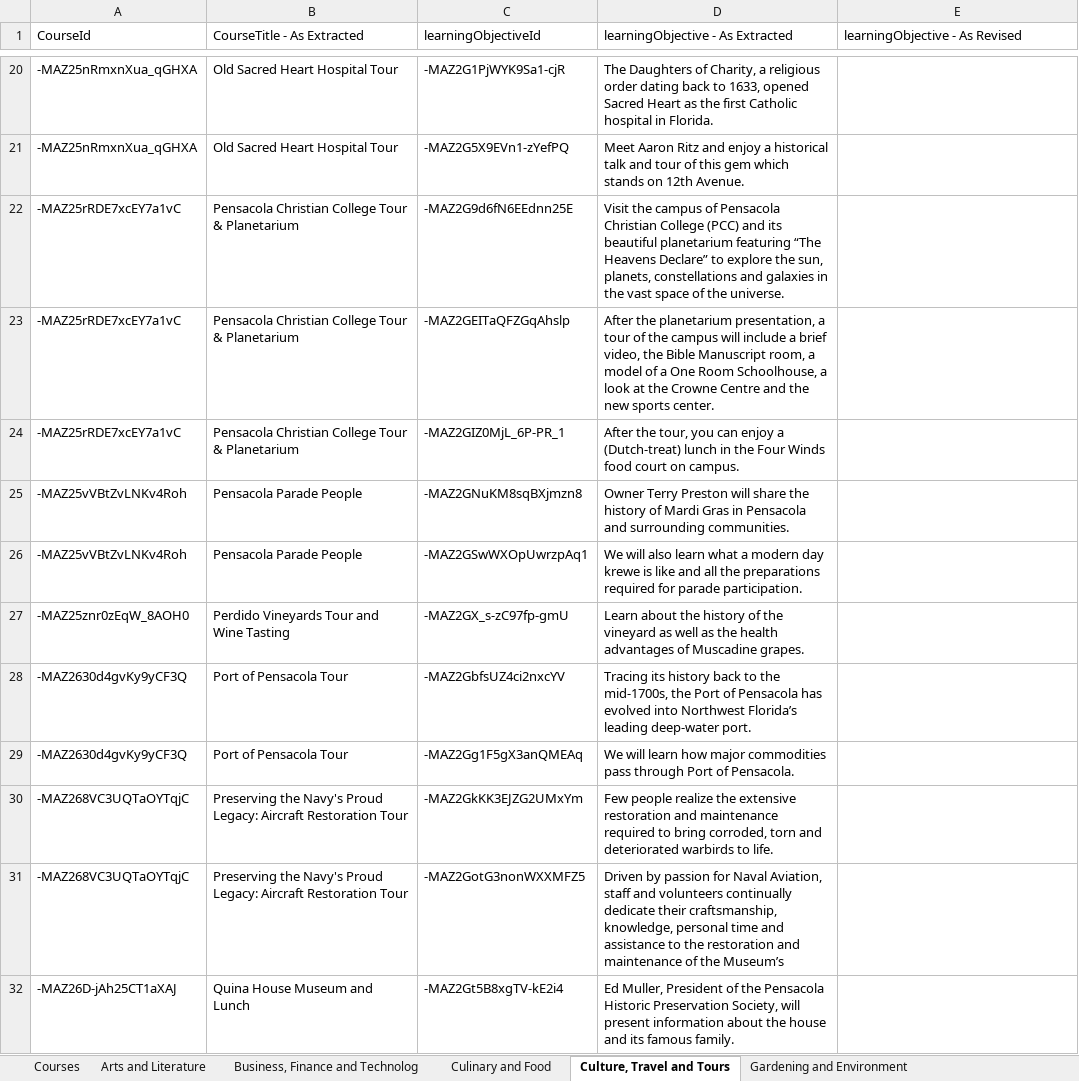
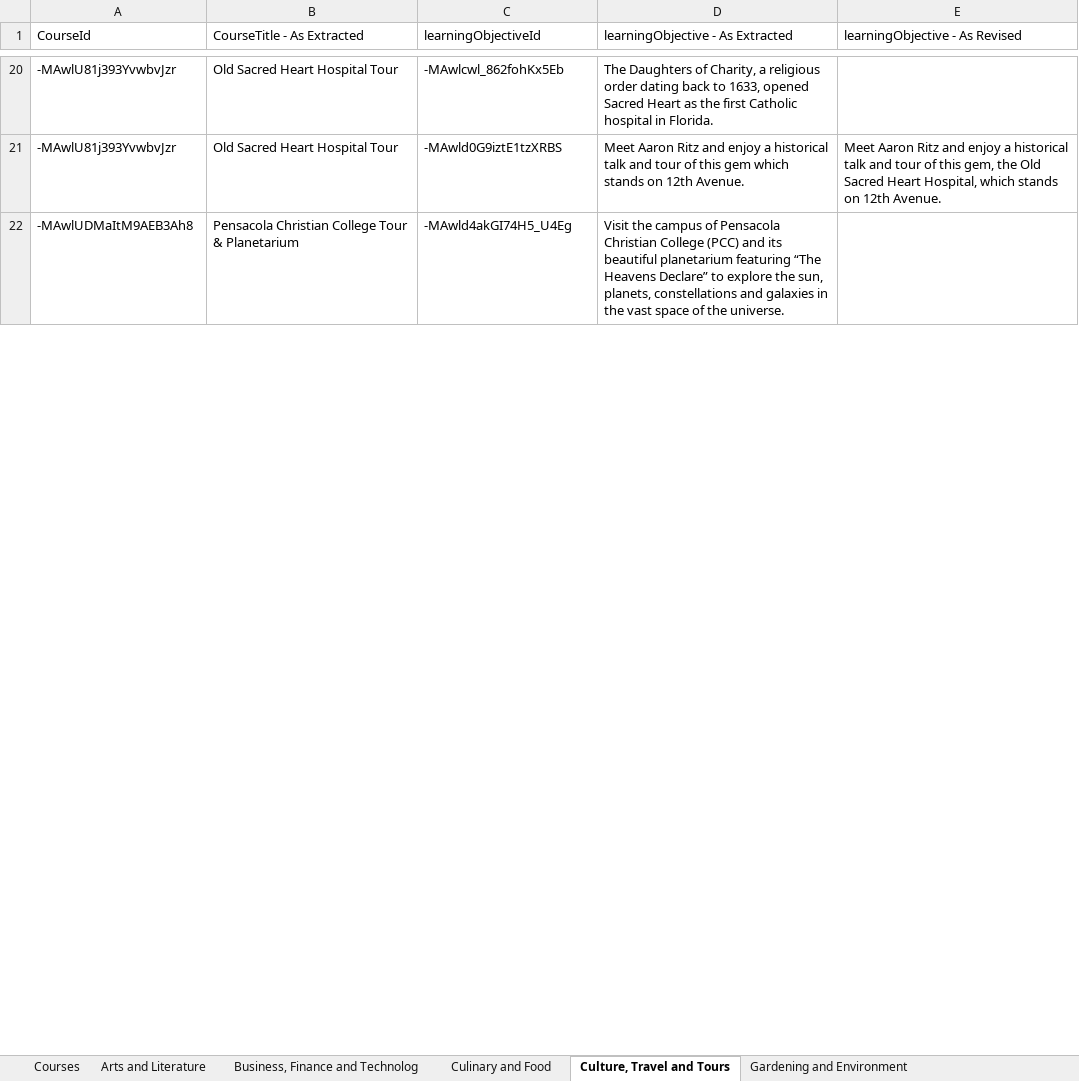
Before and after one commit to sms23uwf/Scholacity_Parser, an Excel workbook: inputs/Course_Catalog_Reviewed.xlsx, sheet Culture, Travel and Tours, drawn as a sheet; only a part is shown, gaps mark what is left out; values as stored, in another font and other column widths than the file's, no borders; removed rows and columns are numbered as before the commit, all else as after; the diff covers the shown part only; the diff names each change by its address in the sheet, - before the commit and + after, or states it on an @@ line.

```diff
--- a/inputs/Course_Catalog_Reviewed.xlsx (sheet Culture, Travel and Tours)
+++ b/inputs/Course_Catalog_Reviewed.xlsx (sheet Culture, Travel and Tours)
-A20 (CourseId): -MAZ25nRmxnXua_qGHXA
+A20 (CourseId): -MAwlU81j393YvwbvJzr
-C20 (learningObjectiveId): -MAZ2G1PjWYK9Sa1-cjR
+C20 (learningObjectiveId): -MAwlcwl_862fohKx5Eb
-row 21: -MAZ25nRmxnXua_qGHXA | Old Sacred Heart Hospital Tour | -MAZ2G5X9EVn1-zYefPQ | Meet Aaron Ritz and enjoy a historical talk and tour of this gem which stands on 12th Avenue.
+row 21: -MAwlU81j393YvwbvJzr | Old Sacred Heart Hospital Tour | -MAwld0G9iztE1tzXRBS | Meet Aaron Ritz and enjoy a historical talk and tour of this gem which stands on 12th Avenue. | Meet Aaron Ritz and enjoy a historical talk and tour of this gem, the Old Sacred Heart Hospital, which stands on 12th Avenue.
-A22 (CourseId): -MAZ25rRDE7xcEY7a1vC
+A22 (CourseId): -MAwlUDMaItM9AEB3Ah8
-C22 (learningObjectiveId): -MAZ2G9d6fN6EEdnn25E
+C22 (learningObjectiveId): -MAwld4akGI74H5_U4Eg
-row 23: -MAZ25rRDE7xcEY7a1vC | Pensacola Christian College Tour & Planetarium | -MAZ2GEITaQFZGqAhslp | After the planetarium presentation, a tour of the campus will include a brief video, the Bible Manuscript room, a model of a One Room Schoolhouse, a look at the Crowne Centre and the new sports center.
-row 24: -MAZ25rRDE7xcEY7a1vC | Pensacola Christian College Tour & Planetarium | -MAZ2GIZ0MjL_6P-PR_1 | After the tour, you can enjoy a (Dutch-treat) lunch in the Four Winds food court on campus.
-row 25: -MAZ25vVBtZvLNKv4Roh | Pensacola Parade People | -MAZ2GNuKM8sqBXjmzn8 | Owner Terry Preston will share the history of Mardi Gras in Pensacola and surrounding communities.
-row 26: -MAZ25vVBtZvLNKv4Roh | Pensacola Parade People | -MAZ2GSwWXOpUwrzpAq1 | We will also learn what a modern day krewe is like and all the preparations required for parade participation.
-row 27: -MAZ25znr0zEqW_8AOH0 | Perdido Vineyards Tour and Wine Tasting | -MAZ2GX_s-zC97fp-gmU | Learn about the history of the vineyard as well as the health advantages of Muscadine grapes.
-row 28: -MAZ2630d4gvKy9yCF3Q | Port of Pensacola Tour | -MAZ2GbfsUZ4ci2nxcYV | Tracing its history back to the mid-1700s, the Port of Pensacola has evolved into Northwest Florida’s leading deep-water port.
-row 29: -MAZ2630d4gvKy9yCF3Q | Port of Pensacola Tour | -MAZ2Gg1F5gX3anQMEAq | We will learn how major commodities pass through Port of Pensacola.
-row 30: -MAZ268VC3UQTaOYTqjC | Preserving the Navy's Proud Legacy: Aircraft Restoration Tour | -MAZ2GkKK3EJZG2UMxYm | Few people realize the extensive restoration and maintenance required to bring corroded, torn and deteriorated warbirds to life.
-row 31: -MAZ268VC3UQTaOYTqjC | Preserving the Navy's Proud Legacy: Aircraft Restoration Tour | -MAZ2GotG3nonWXXMFZ5 | Driven by passion for Naval Aviation, staff and volunteers continually dedicate their craftsmanship, knowledge, personal time and assistance to the restoration and maintenance of the Museum’s
-row 32: -MAZ26D-jAh25CT1aXAJ | Quina House Museum and Lunch | -MAZ2Gt5B8xgTV-kE2i4 | Ed Muller, President of the Pensacola Historic Preservation Society, will present information about the house and its famous family.
```
Also changed, not shown: 27 added rows, 17 removed rows and 6 edited cells elsewhere in this sheet, sheet History and Current Affairs, sheet Arts and Literature, sheet Science and Health, sheet Culinary and Food, sheet Courses, sheet Business, Finance and Technolog, 1 more sheet, Outputs/Course_Catalog_Review.xlsx, 3 other files.
